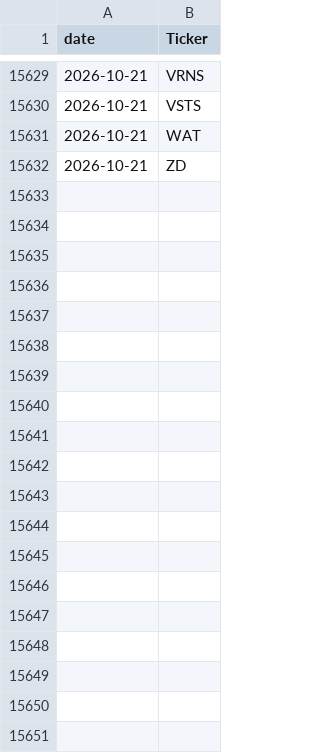
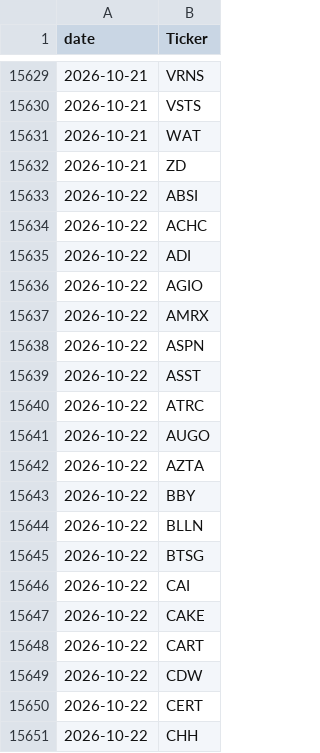
Before and after one commit to alexanderabe28-cpu/Theme--Heatmap, a CSV file: data/scan/scan_history.csv, drawn as a sheet; only a part is shown, gaps mark what is left out; the diff covers the shown part only.

```diff
--- a/data/scan/scan_history.csv
+++ b/data/scan/scan_history.csv
@@ -15632 +15632,20 @@ date,Ticker
 2026-10-21,ZD
+2026-10-22,ABSI
+2026-10-22,ACHC
+2026-10-22,ADI
+2026-10-22,AGIO
+2026-10-22,AMRX
+2026-10-22,ASPN
+2026-10-22,ASST
+2026-10-22,ATRC
+2026-10-22,AUGO
+2026-10-22,AZTA
+2026-10-22,BBY
+2026-10-22,BLLN
+2026-10-22,BTSG
+2026-10-22,CAI
+2026-10-22,CAKE
+2026-10-22,CART
+2026-10-22,CDW
+2026-10-22,CERT
+2026-10-22,CHH
```
Also changed, not shown: 78 added rows elsewhere in this file, data/benchmarks.csv, data/breadth_daily.csv, 4 other files.
